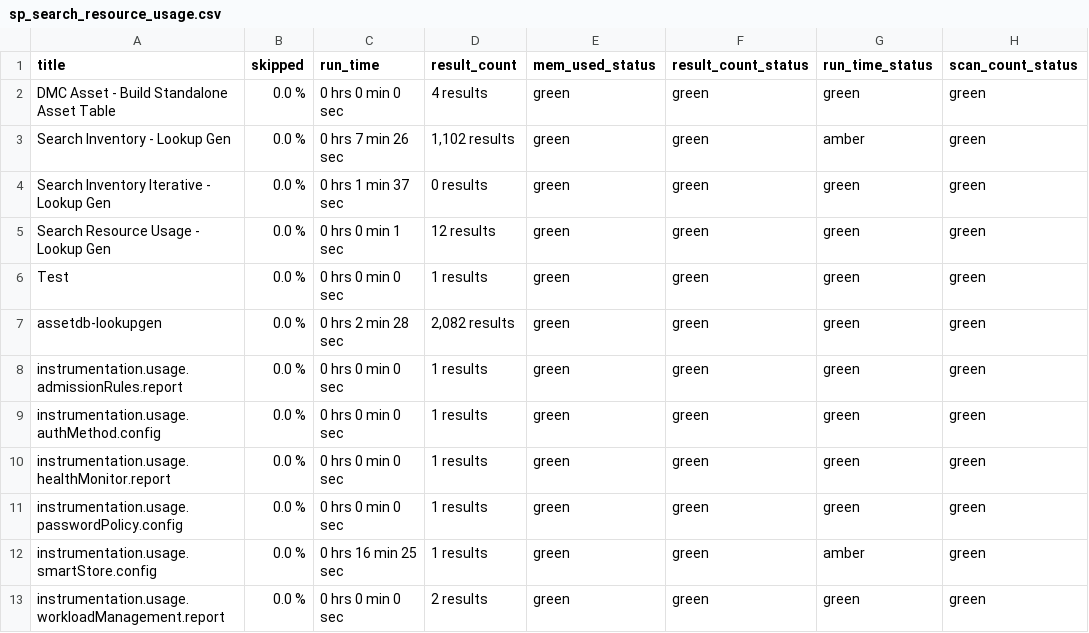
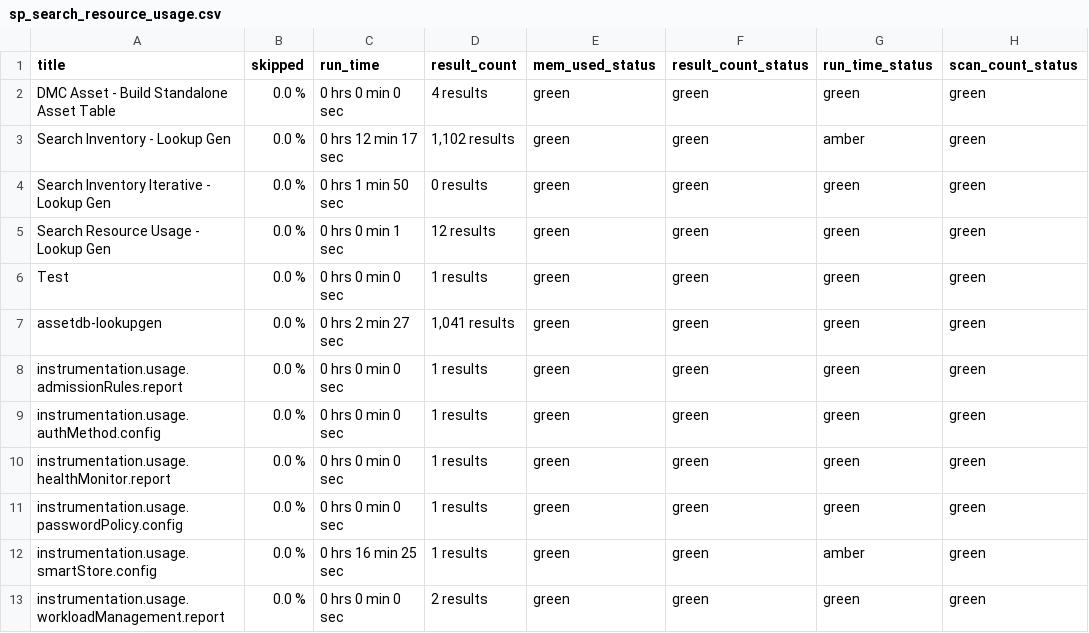
Before and after one commit to alatif113/searchplus, a CSV file: lookups/sp_search_resource_usage.csv, drawn as a sheet; only a part is shown; the diff names each change by its address in the sheet, - before the commit and + after, or states it on an @@ line.

```diff
--- a/lookups/sp_search_resource_usage.csv
+++ b/lookups/sp_search_resource_usage.csv
-C3 (run_time): 0 hrs 7 min 26 sec
+C3 (run_time): 0 hrs 12 min 17 sec
-C4 (run_time): 0 hrs 1 min 37 sec
+C4 (run_time): 0 hrs 1 min 50 sec
-C7 (run_time): 0 hrs 2 min 28 sec
+C7 (run_time): 0 hrs 2 min 27 sec
-D7 (result_count): 2,082 results
+D7 (result_count): 1,041 results
```
Also changed, not shown: 2 other files.
